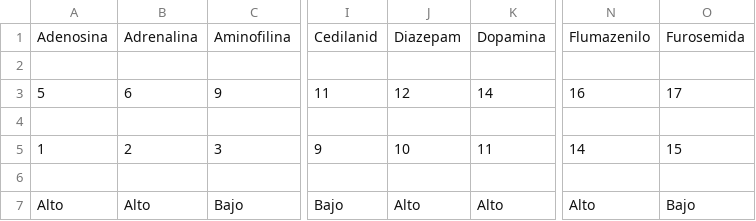
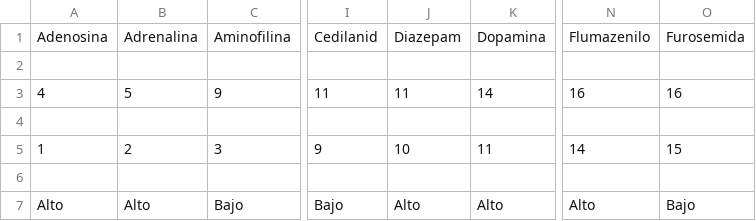
Before and after one commit to alejoc13/CARROPARO, a CSV file: datos.csv, drawn as a sheet; only a part is shown, gaps mark what is left out; the diff names each change by its address in the sheet, - before the commit and + after, or states it on an @@ line.

```diff
--- a/datos.csv
+++ b/datos.csv
-A3: 5
+A3: 4
-B3: 6
+B3: 5
-J3: 12
+J3: 11
-O3: 17
+O3: 16
```
